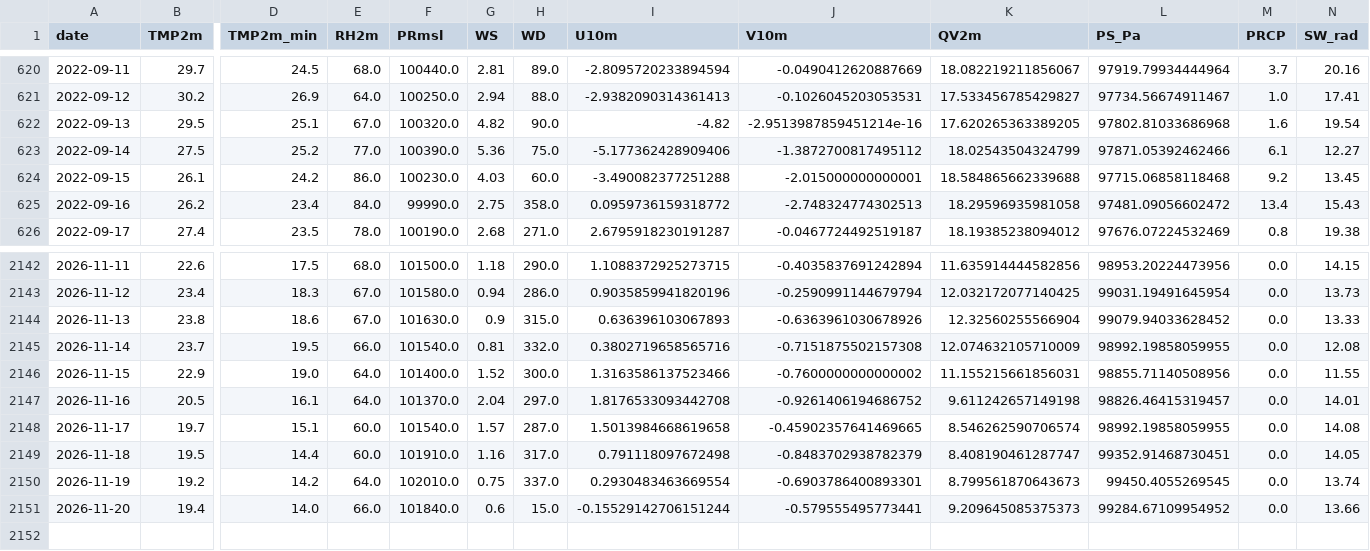
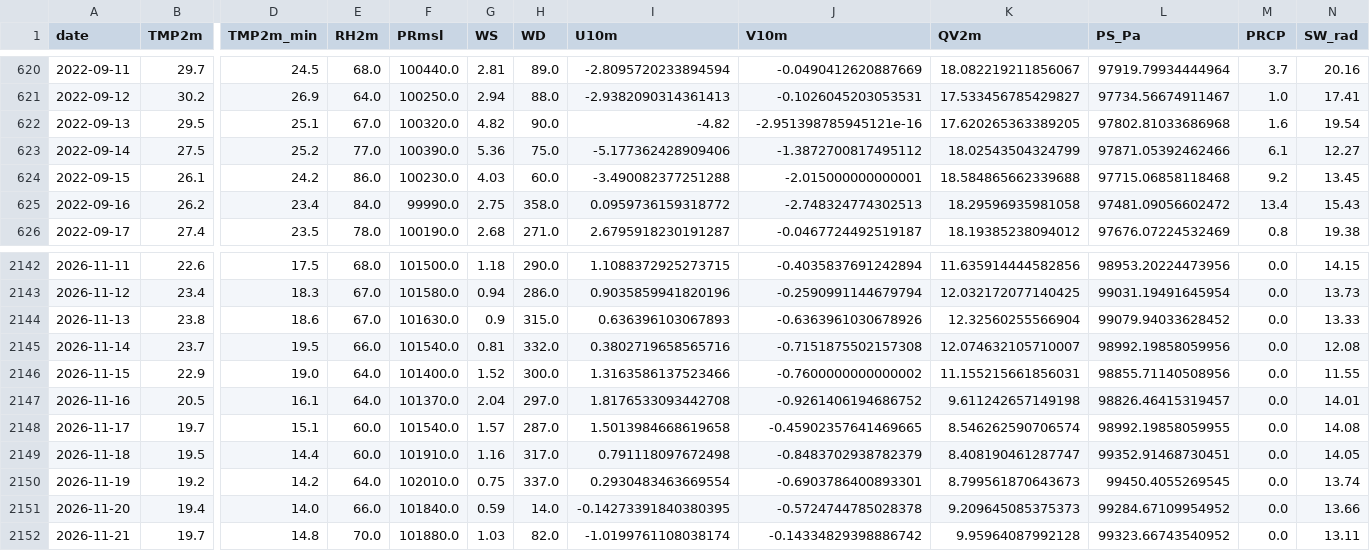
Before and after one commit to souravk03/openmeteo-live-forecast-v2, a CSV file: data/om/Delhi/om_cache_delhi.csv, drawn as a sheet; only a part is shown, gaps mark what is left out; rows hold the shown columns only; the diff names each change by its address in the sheet, - before the commit and + after, or states it on an @@ line.

Commit message:
[Delhi] om_cache_delhi.csv 2026-11-21

```diff
--- a/data/om/Delhi/om_cache_delhi.csv
+++ b/data/om/Delhi/om_cache_delhi.csv
-J622 (V10m): -2.9513987859451214e-16
+J622 (V10m): -2.951398785945121e-16
-K2145 (QV2m): 12.074632105710009
+K2145 (QV2m): 12.074632105710007
-L2145 (PS_Pa): 98992.19858059955
+L2145 (PS_Pa): 98992.19858059956
-G2151 (WS): 0.6
+G2151 (WS): 0.59
-H2151 (WD): 15.0
+H2151 (WD): 14.0
-I2151 (U10m): -0.15529142706151244
+I2151 (U10m): -0.14273391840380395
-J2151 (V10m): -0.579555495773441
+J2151 (V10m): -0.5724744785028378
+row 2152: 2026-11-21 | 19.7 | 14.8 | 70.0 | 101880.0 | 1.03 | 82.0 | -1.0199761108038174 | -0.14334829398886742 | 9.95964087992128 | 99323.66743540952 | 0.0 | 13.11
```
